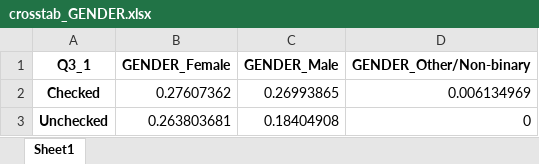
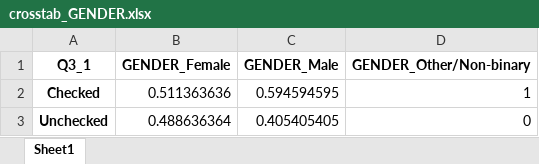
Before and after one commit to jellohead/output_manipulation, an Excel workbook: output_folder/crosstab_GENDER.xlsx, sheet Sheet1, drawn as a sheet; values as stored, in another font and other column widths than the file's, no borders; the diff names each change by its address in the sheet, - before the commit and + after, or states it on an @@ line.

```diff
--- a/output_folder/crosstab_GENDER.xlsx (sheet Sheet1)
+++ b/output_folder/crosstab_GENDER.xlsx (sheet Sheet1)
-B2 (GENDER_Female): 0.27607362
+B2 (GENDER_Female): 0.511363636
-C2 (GENDER_Male): 0.26993865
+C2 (GENDER_Male): 0.594594595
-D2 (GENDER_Other/Non-binary): 0.006134969
+D2 (GENDER_Other/Non-binary): 1
-B3 (GENDER_Female): 0.263803681
+B3 (GENDER_Female): 0.488636364
-C3 (GENDER_Male): 0.18404908
+C3 (GENDER_Male): 0.405405405
```
Also changed, not shown: output_folder/crosstab_AGEGROUP.xlsx, output_folder/crosstab_INCOMEGROUP.xlsx, 7 other files.
